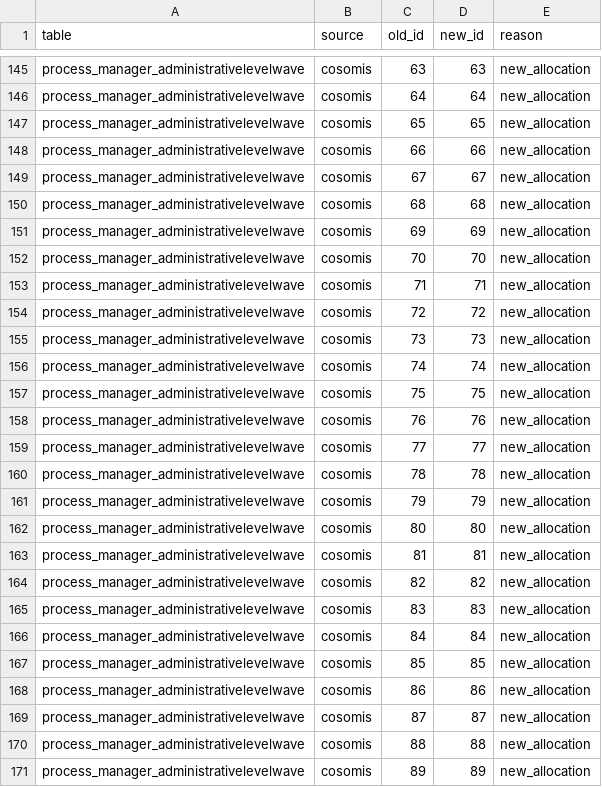
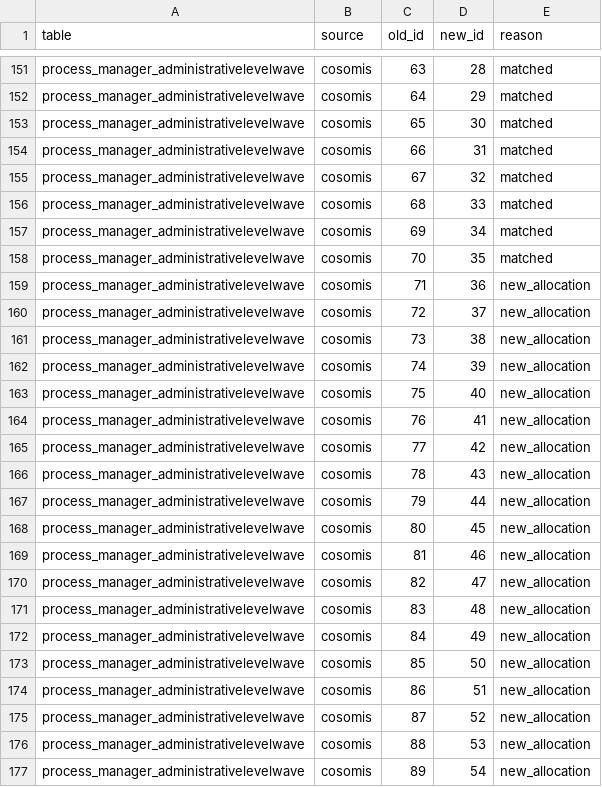
Before and after one commit to anadeb-coso/cdd-backend, a CSV file: merge/id_map.csv, drawn as a sheet; only a part is shown, gaps mark what is left out; addresses are those after the commit; the diff covers the shown part only; the diff names each change by its address in the sheet, - before the commit and + after, or states it on an @@ line.

```diff
--- a/merge/id_map.csv
+++ b/merge/id_map.csv
-D151 (new_id): 63
+D151 (new_id): 28
-E151:E158 (reason): new_allocation
+E151:E158 (reason): matched
-D152 (new_id): 64
+D152 (new_id): 29
-D153 (new_id): 65
+D153 (new_id): 30
-D154 (new_id): 66
+D154 (new_id): 31
-D155 (new_id): 67
+D155 (new_id): 32
-D156 (new_id): 68
+D156 (new_id): 33
-D157 (new_id): 69
+D157 (new_id): 34
-D158 (new_id): 70
+D158 (new_id): 35
-D159 (new_id): 71
+D159 (new_id): 36
-D160 (new_id): 72
+D160 (new_id): 37
-D161 (new_id): 73
+D161 (new_id): 38
-D162 (new_id): 74
+D162 (new_id): 39
-D163 (new_id): 75
+D163 (new_id): 40
-D164 (new_id): 76
+D164 (new_id): 41
-D165 (new_id): 77
+D165 (new_id): 42
-D166 (new_id): 78
+D166 (new_id): 43
-D167 (new_id): 79
+D167 (new_id): 44
-D168 (new_id): 80
+D168 (new_id): 45
-D169 (new_id): 81
+D169 (new_id): 46
-D170 (new_id): 82
+D170 (new_id): 47
-D171 (new_id): 83
+D171 (new_id): 48
-D172 (new_id): 84
+D172 (new_id): 49
-D173 (new_id): 85
+D173 (new_id): 50
-D174 (new_id): 86
+D174 (new_id): 51
-D175 (new_id): 87
+D175 (new_id): 52
-D176 (new_id): 88
+D176 (new_id): 53
-D177 (new_id): 89
+D177 (new_id): 54
```
Also changed, not shown: 6 added rows and 59 edited cells elsewhere in this file, 11 other files.
